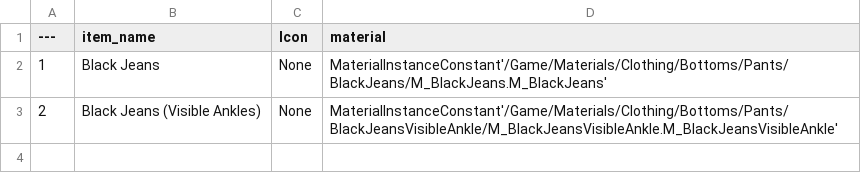
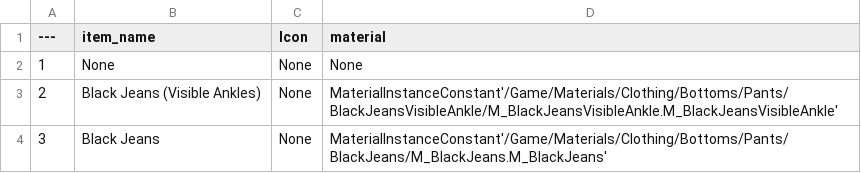
Before and after one commit to christran/projectMMO_Server, a CSV file: game/character/bottoms.csv, drawn as a sheet.

Commit message:
Item Factory

```diff
--- a/game/character/bottoms.csv
+++ b/game/character/bottoms.csv
@@ -1,3 +1,4 @@
 ---,item_name,Icon,material
-1,Black Jeans,None,MaterialInstanceConstant'/Game/Materials/Clothing/Bottoms/Pants/BlackJeans/M_BlackJeans.M_BlackJeans'
+1,None,None,None
 2,Black Jeans (Visible Ankles),None,MaterialInstanceConstant'/Game/Materials/Clothing/Bottoms/Pants/BlackJeansVisibleAnkle/M_BlackJeansVisibleAnkle.M_BlackJeansVisibleAnkle'
+3,Black Jeans,None,MaterialInstanceConstant'/Game/Materials/Clothing/Bottoms/Pants/BlackJeans/M_BlackJeans.M_BlackJeans'
```
Also changed, not shown: game/character/tops.csv, 13 other files.
